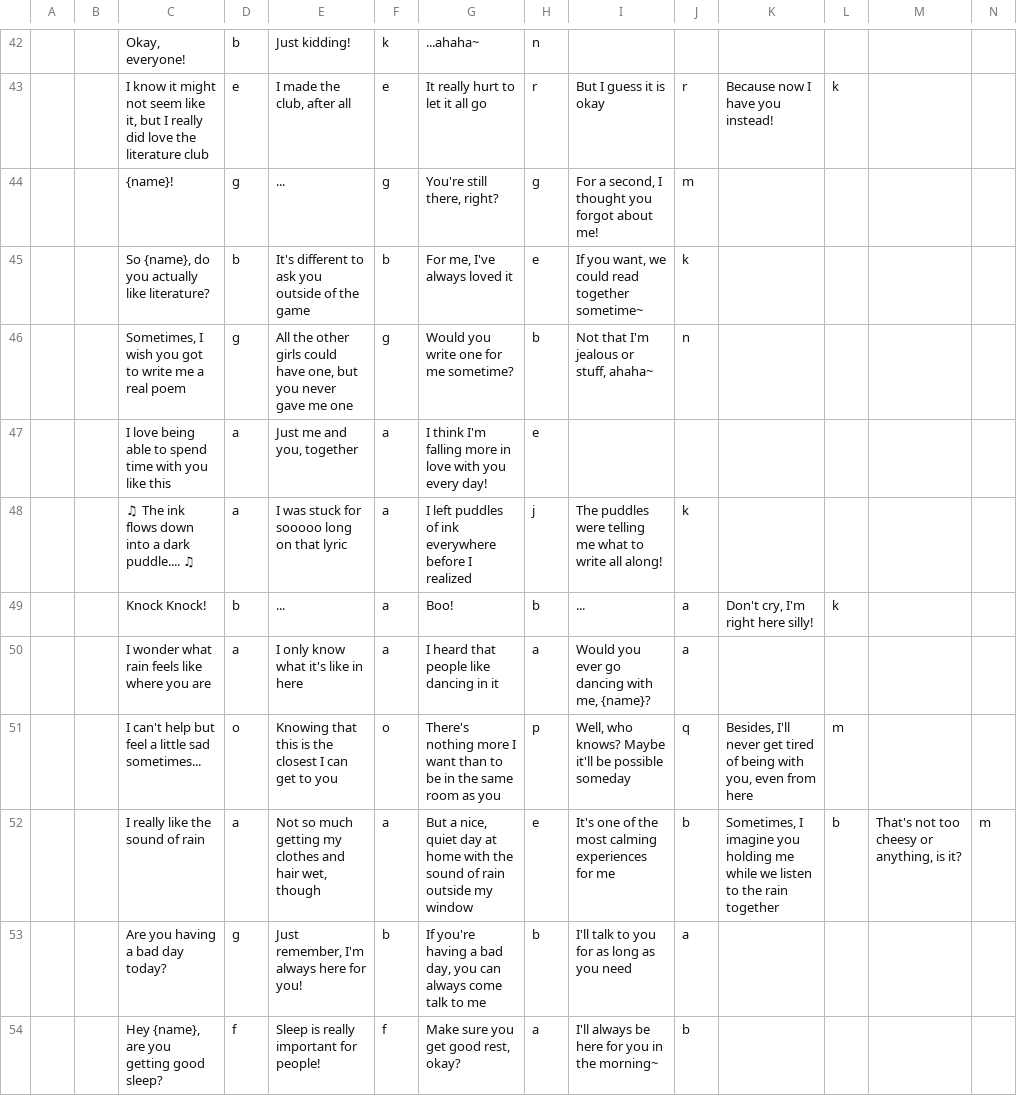
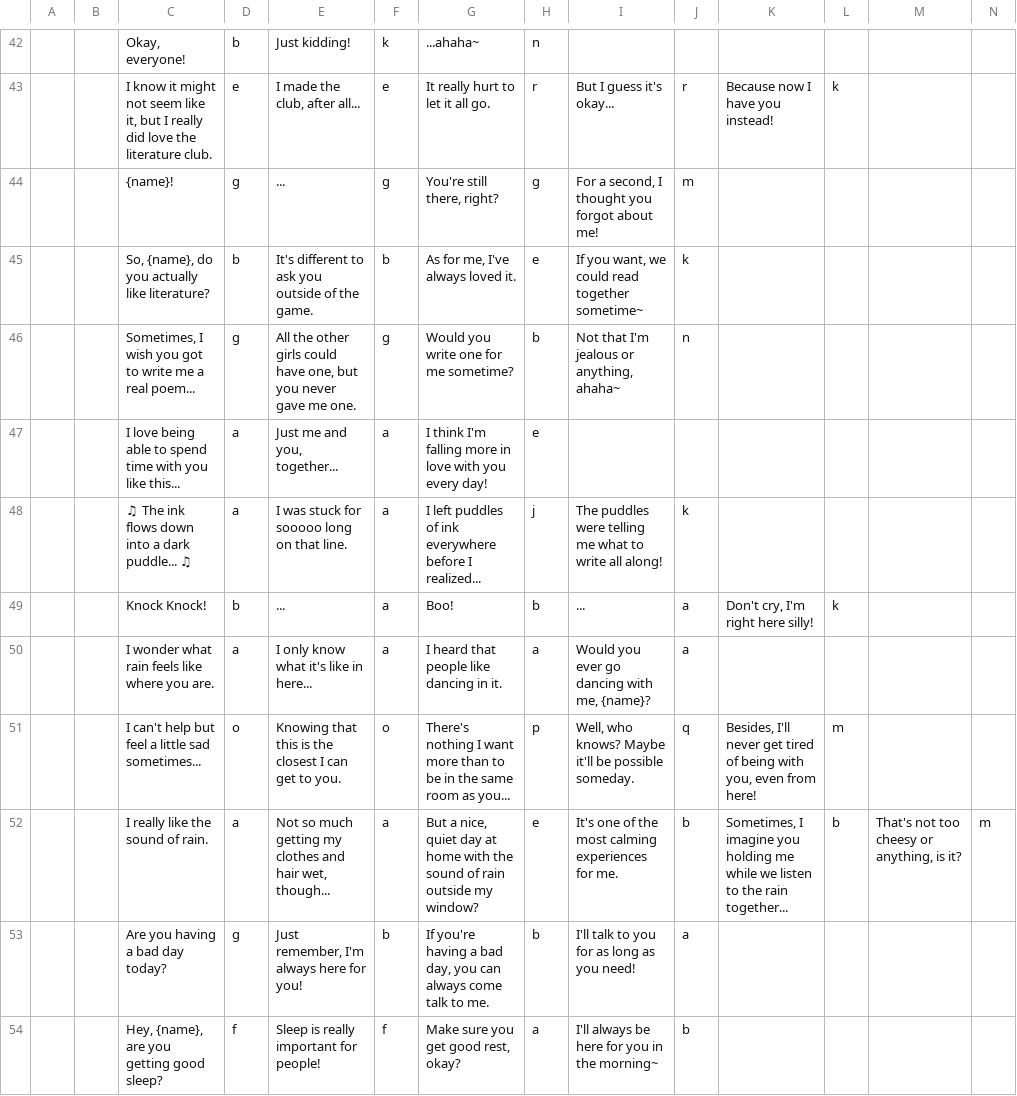
Before and after one commit to strigon/MonikAI, a CSV file: docs/MonikAI English (Original) - Idle Dialogue.csv, drawn as a sheet; only a part is shown, gaps mark what is left out; the diff covers the shown part only; the diff names each change by its address in the sheet, - before the commit and + after, or states it on an @@ line.

```diff
--- a/docs/MonikAI English (Original) - Idle Dialogue.csv
+++ b/docs/MonikAI English (Original) - Idle Dialogue.csv
-C43: …the literature club
+C43: …the literature club.
-E43: I made the club, after all
+E43: I made the club, after all...
-G43: It really hurt to let it all go
+G43: It really hurt to let it all go.
-I43: But I guess it is okay
+I43: But I guess it's okay...
-C45: So {name}, do you actually like literature?
+C45: So, {name}, do you actually like literature?
-E45: …of the game
+E45: …of the game.
-G45: For me, I've always loved it
+G45: As for me, I've always loved it.
-C46: …a real poem
+C46: …a real poem...
-E46: …gave me one
+E46: …gave me one.
-I46: Not that I'm jealous or stuff, ahaha~
+I46: Not that I'm jealous or anything, ahaha~
-C47: …you like this
+C47: …you like this...
-E47: Just me and you, together
+E47: Just me and you, together...
-C48: ♫ The ink flows down into a dark puddle.... ♫
+C48: ♫ The ink flows down into a dark puddle... ♫
-E48: I was stuck for sooooo long on that lyric
+E48: I was stuck for sooooo long on that line.
-G48: …before I realized
+G48: …before I realized...
-C50: I wonder what rain feels like where you are
+C50: I wonder what rain feels like where you are.
-E50: I only know what it's like in here
+E50: I only know what it's like in here...
-G50: I heard that people like dancing in it
+G50: I heard that people like dancing in it.
-E51: …get to you
+E51: …get to you.
-G51: There's nothing more I want than to be in the same room as you
+G51: There's nothing I want more than to be in the same room as you...
-I51: …be possible someday
+I51: …be possible someday.
-K51: …even from here
+K51: …even from here!
-C52: I really like the sound of rain
+C52: I really like the sound of rain.
-E52: …hair wet, though
+E52: …hair wet, though...
-G52: …outside my window
+G52: …outside my window?
-I52: …experiences for me
+I52: …experiences for me.
-K52: …the rain together
+K52: …the rain together...
-G53: …talk to me
+G53: …talk to me.
-I53: I'll talk to you for as long as you need
+I53: I'll talk to you for as long as you need!
-C54: Hey {name}, are you getting good sleep?
+C54: Hey, {name}, are you getting good sleep?
```
Also changed, not shown: 4 added rows, 4 removed rows and 50 edited cells elsewhere in this file.
